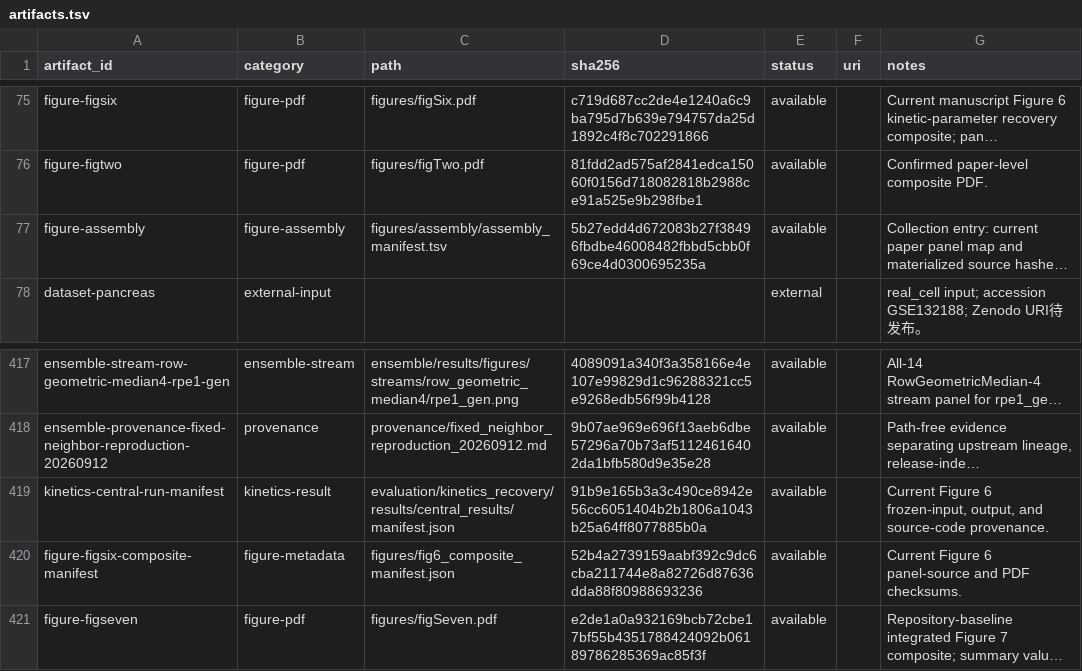
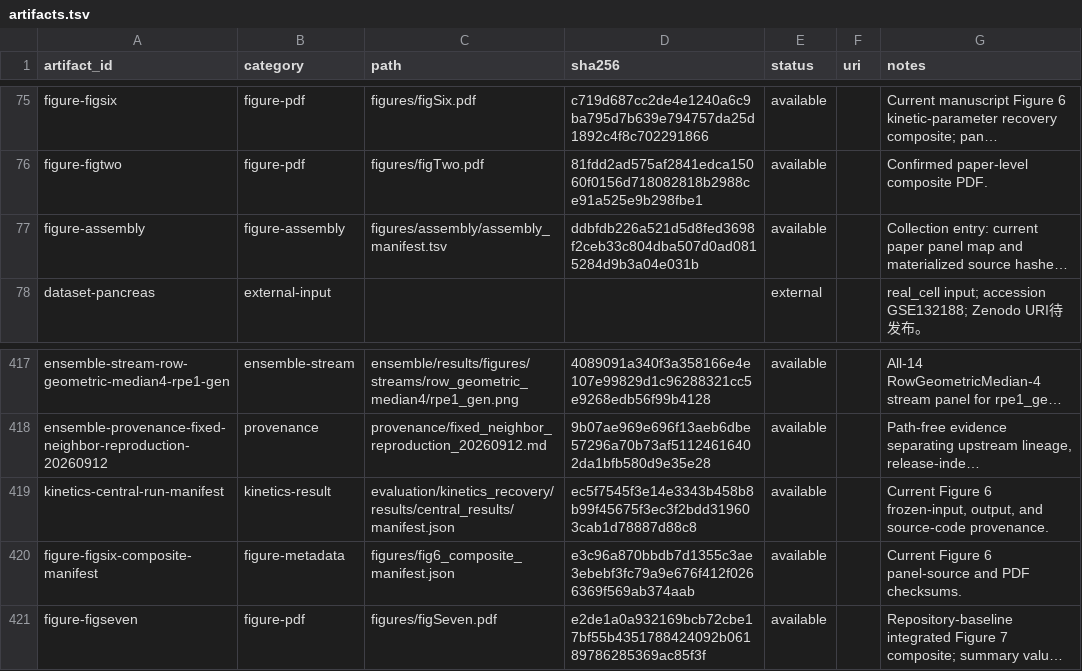
Before and after one commit to Tomorin259/benchmark_repository, a TSV file: artifacts.tsv, drawn as a sheet; only a part is shown, gaps mark what is left out; long unchanged cells end in …; the diff names each change by its address in the sheet, - before the commit and + after, or states it on an @@ line.

```diff
--- a/artifacts.tsv
+++ b/artifacts.tsv
-D77 (sha256): 5b27edd4d672083b27f38496fbdbe46008482fbbd5cbb0f69ce4d0300695235a
+D77 (sha256): ddbfdb226a521d5d8fed3698f2ceb33c804dba507d0ad0815284d9b3a04e031b
-D419 (sha256): 91b9e165b3a3c490ce8942e56cc6051404b2b1806a1043b25a64ff8077885b0a
+D419 (sha256): ec5f7545f3e14e3343b458b8b99f45675f3ec3f2bdd319603cab1d78887d88c8
-D420 (sha256): 52b4a2739159aabf392c9dc6cba211744e8a82726d87636dda88f80988693236
+D420 (sha256): e3c96a870bbdb7d1355c3ae3ebebf3fc79a9e676f412f0266369f569ab374aab
```
Also changed, not shown: figures/assembly/assembly_manifest.tsv, 11 other files.
